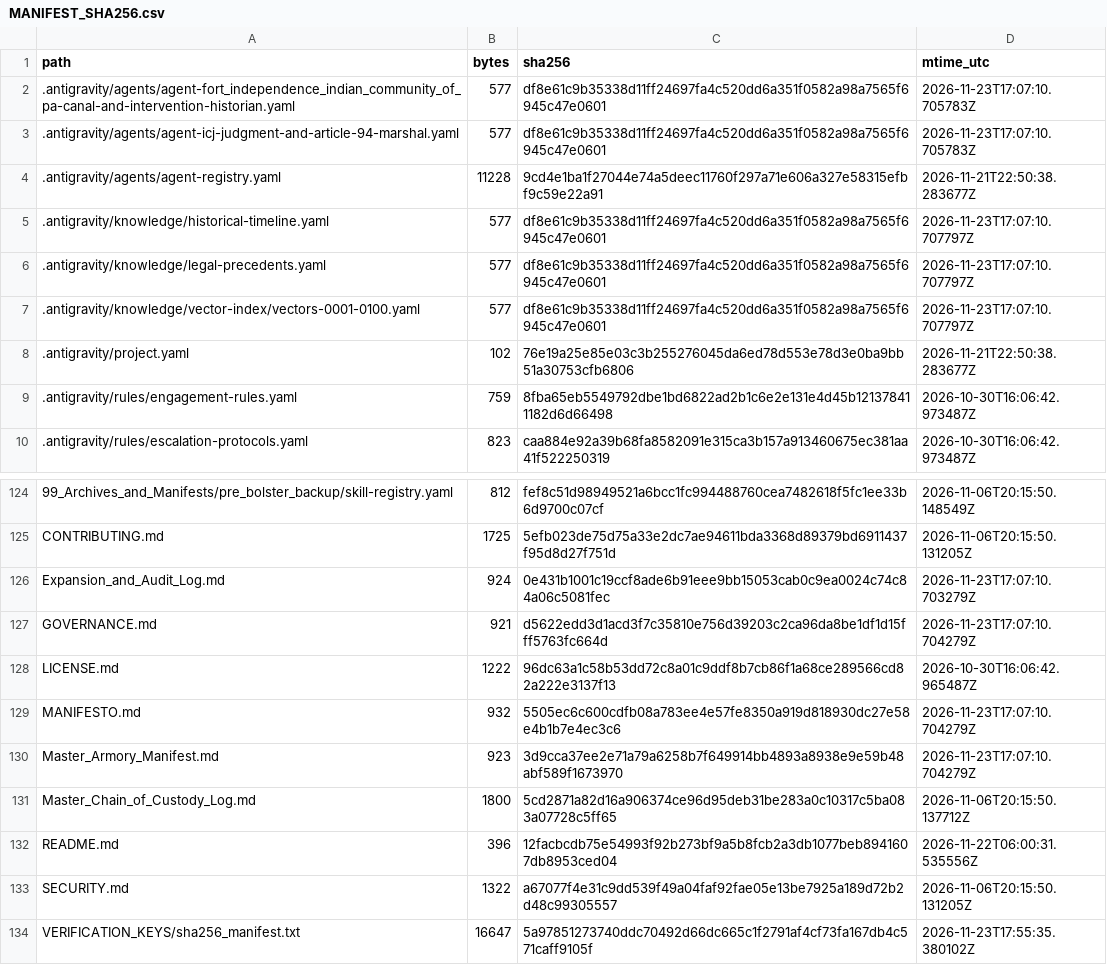
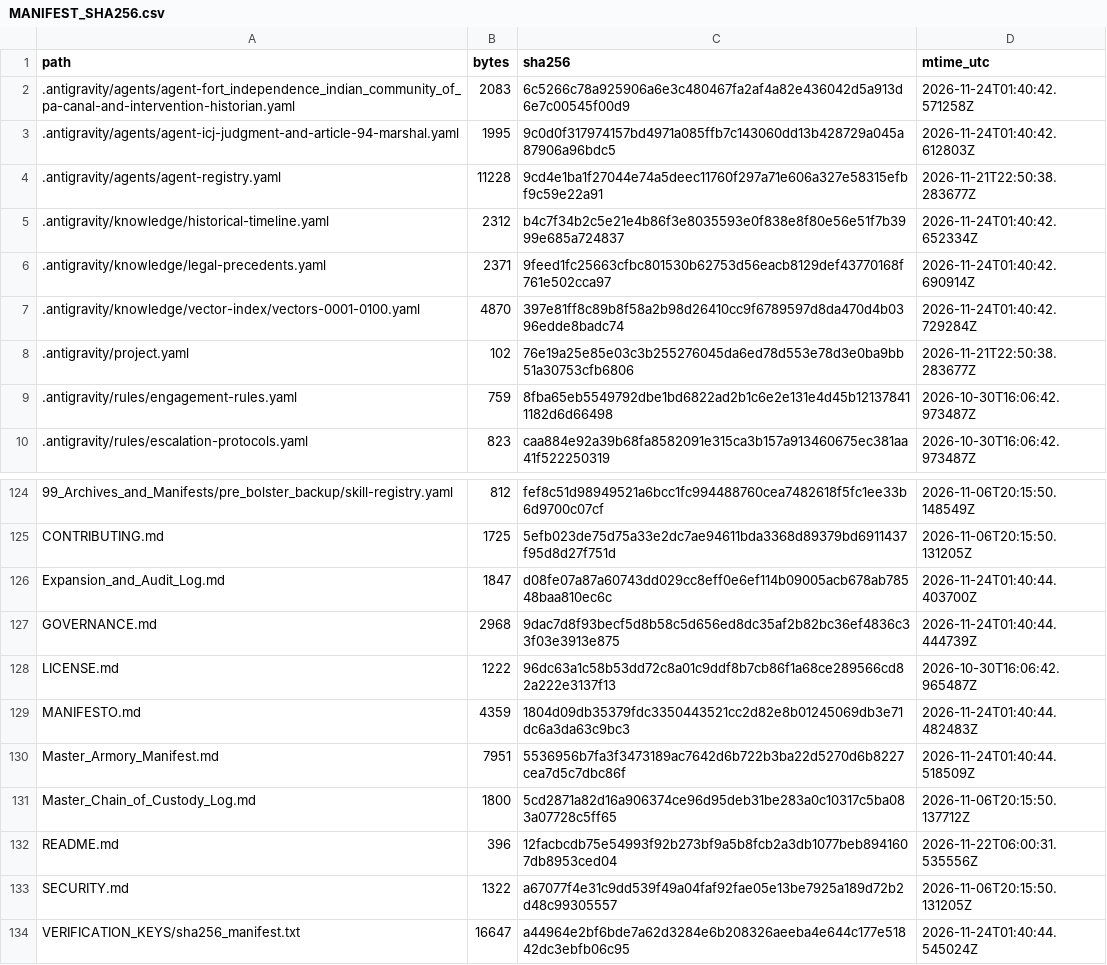
Before and after one commit to GlobalRestitutionAlliance/turtle-island-us-ca-fort-independence-indian-community-of-pa-master-litigation, a CSV file: 99_Archives_and_Manifests/MANIFEST_SHA256.csv, drawn as a sheet; only a part is shown, gaps mark what is left out; the diff covers the shown part only.

```diff
--- a/99_Archives_and_Manifests/MANIFEST_SHA256.csv
+++ b/99_Archives_and_Manifests/MANIFEST_SHA256.csv
@@ -1,8 +1,8 @@
 path,bytes,sha256,mtime_utc
-.antigravity/agents/agent-fort_independence_indian_community_of_pa-canal-and-intervention-historian.yaml,577,df8e61c9b35338d11ff24697fa4c520dd6a351f0582a98a7565f6945c47e0601,2026-11-23T17:07:10.705783Z
-.antigravity/agents/agent-icj-judgment-and-article-94-marshal.yaml,577,df8e61c9b35338d11ff24697fa4c520dd6a351f0582a98a7565f6945c47e0601,2026-11-23T17:07:10.705783Z
+.antigravity/agents/agent-fort_independence_indian_community_of_pa-canal-and-intervention-historian.yaml,2083,6c5266c78a925906a6e3c480467fa2af4a82e436042d5a913d6e7c00545f00d9,2026-11-24T01:40:42.571258Z
+.antigravity/agents/agent-icj-judgment-and-article-94-marshal.yaml,1995,9c0d0f317974157bd4971a085ffb7c143060dd13b428729a045a87906a96bdc5,2026-11-24T01:40:42.612803Z
 .antigravity/agents/agent-registry.yaml,11228,9cd4e1ba1f27044e74a5deec11760f297a71e606a327e58315efbf9c59e22a91,2026-11-21T22:50:38.283677Z
-.antigravity/knowledge/historical-timeline.yaml,577,df8e61c9b35338d11ff24697fa4c520dd6a351f0582a98a7565f6945c47e0601,2026-11-23T17:07:10.707797Z
-.antigravity/knowledge/legal-precedents.yaml,577,df8e61c9b35338d11ff24697fa4c520dd6a351f0582a98a7565f6945c47e0601,2026-11-23T17:07:10.707797Z
-.antigravity/knowledge/vector-index/vectors-0001-0100.yaml,577,df8e61c9b35338d11ff24697fa4c520dd6a351f0582a98a7565f6945c47e0601,2026-11-23T17:07:10.707797Z
+.antigravity/knowledge/historical-timeline.yaml,2312,b4c7f34b2c5e21e4b86f3e8035593e0f838e8f80e56e51f7b3999e685a724837,2026-11-24T01:40:42.652334Z
+.antigravity/knowledge/legal-precedents.yaml,2371,9feed1fc25663cfbc801530b62753d56eacb8129def43770168f761e502cca97,2026-11-24T01:40:42.690914Z
+.antigravity/knowledge/vector-index/vectors-0001-0100.yaml,4870,397e81ff8c89b8f58a2b98d26410cc9f6789597d8da470d4b0396edde8badc74,2026-11-24T01:40:42.729284Z
 .antigravity/project.yaml,102,76e19a25e85e03c3b255276045da6ed78d553e78d3e0ba9bb51a30753cfb6806,2026-11-21T22:50:38.283677Z
@@ -125,7 +125,7 @@ path,bytes,sha256,mtime_utc
 CONTRIBUTING.md,1725,5efb023de75d75a33e2dc7ae94611bda3368d89379bd6911437f95d8d27f751d,2026-11-06T20:15:50.131205Z
-Expansion_and_Audit_Log.md,924,0e431b1001c19ccf8ade6b91eee9bb15053cab0c9ea0024c74c84a06c5081fec,2026-11-23T17:07:10.703279Z
-GOVERNANCE.md,921,d5622edd3d1acd3f7c35810e756d39203c2ca96da8be1df1d15fff5763fc664d,2026-11-23T17:07:10.704279Z
+Expansion_and_Audit_Log.md,1847,d08fe07a87a60743dd029cc8eff0e6ef114b09005acb678ab78548baa810ec6c,2026-11-24T01:40:44.403700Z
+GOVERNANCE.md,2968,9dac7d8f93becf5d8b58c5d656ed8dc35af2b82bc36ef4836c33f03e3913e875,2026-11-24T01:40:44.444739Z
 LICENSE.md,1222,96dc63a1c58b53dd72c8a01c9ddf8b7cb86f1a68ce289566cd82a222e3137f13,2026-10-30T16:06:42.965487Z
-MANIFESTO.md,932,5505ec6c600cdfb08a783ee4e57fe8350a919d818930dc27e58e4b1b7e4ec3c6,2026-11-23T17:07:10.704279Z
-Master_Armory_Manifest.md,923,3d9cca37ee2e71a79a6258b7f649914bb4893a8938e9e59b48abf589f1673970,2026-11-23T17:07:10.704279Z
+MANIFESTO.md,4359,1804d09db35379fdc3350443521cc2d82e8b01245069db3e71dc6a3da63c9bc3,2026-11-24T01:40:44.482483Z
+Master_Armory_Manifest.md,7951,5536956b7fa3f3473189ac7642d6b722b3ba22d5270d6b8227cea7d5c7dbc86f,2026-11-24T01:40:44.518509Z
 Master_Chain_of_Custody_Log.md,1800,5cd2871a82d16a906374ce96d95deb31be283a0c10317c5ba083a07728c5ff65,2026-11-06T20:15:50.137712Z
@@ -133,2 +133,2 @@ README.md,396,12facbcdb75e54993f92b273bf9a5b8fcb2a3db1077beb8941607db8953ced04,2
 SECURITY.md,1322,a67077f4e31c9dd539f49a04faf92fae05e13be7925a189d72b2d48c99305557,2026-11-06T20:15:50.131205Z
-VERIFICATION_KEYS/sha256_manifest.txt,16647,5a97851273740ddc70492d66dc665c1f2791af4cf73fa167db4c571caff9105f,2026-11-23T17:55:35.380102Z
+VERIFICATION_KEYS/sha256_manifest.txt,16647,a44964e2bf6bde7a62d3284e6b208326aeeba4e644c177e51842dc3ebfb06c95,2026-11-24T01:40:44.545024Z
```
Also changed, not shown: 81 edited cells elsewhere in this file, 37 other files.
